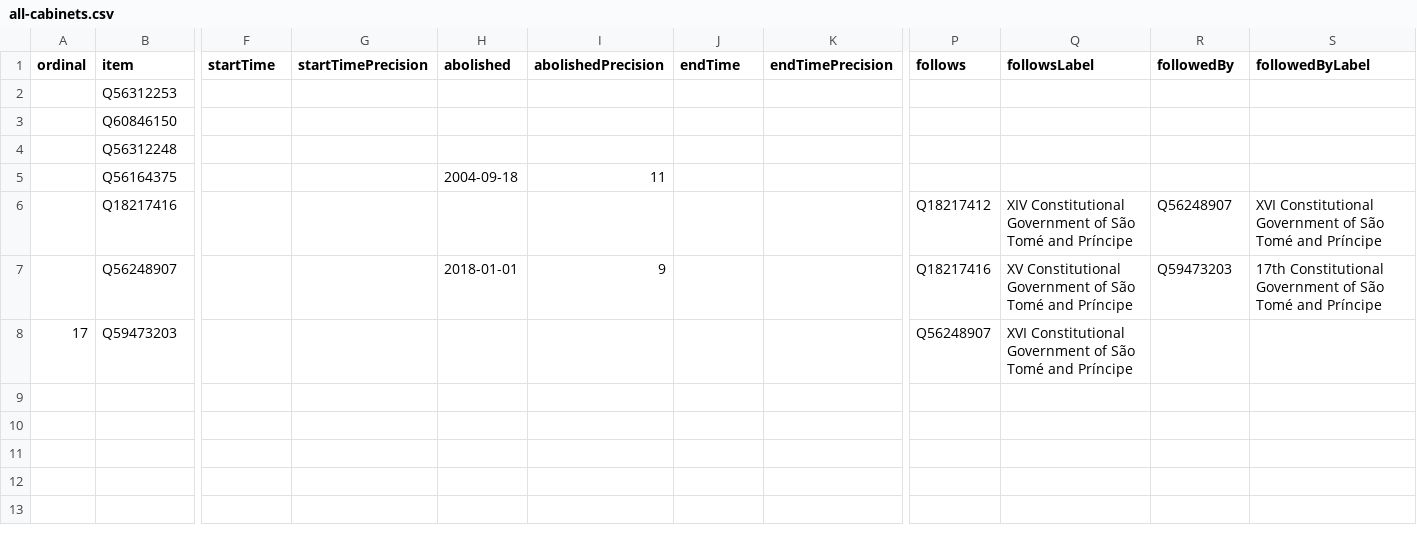
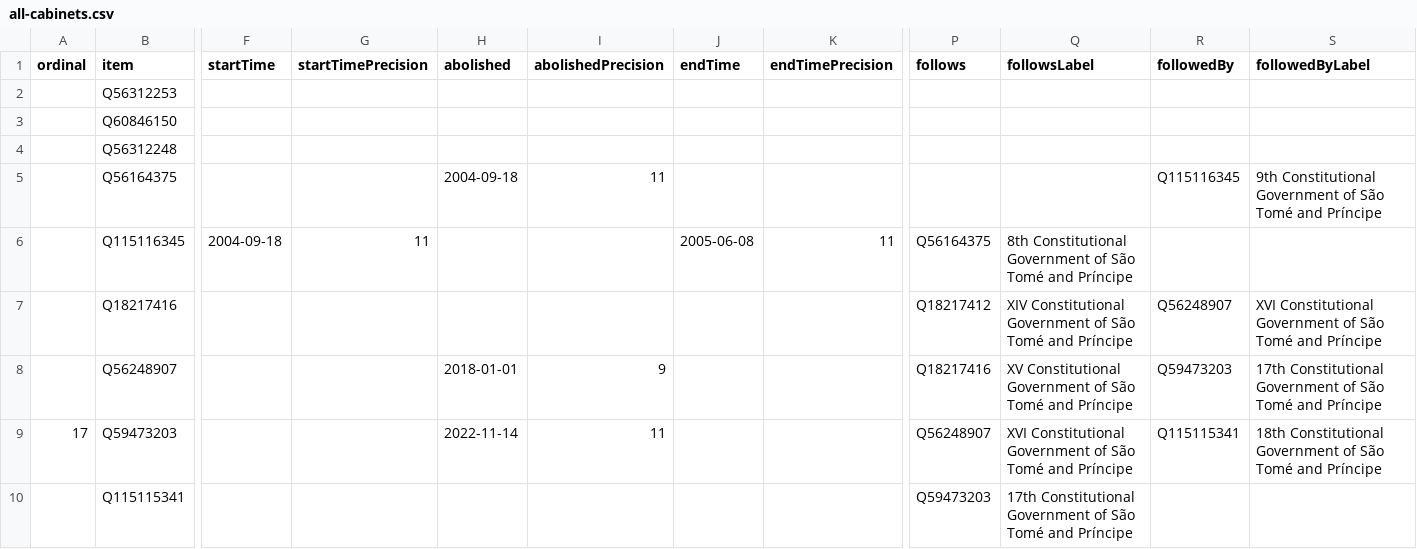
Before and after one commit to every-politician-scrapers/sao-tome-and-principe, a CSV file: wikidata/results/all-cabinets.csv, drawn as a sheet; only a part is shown, gaps mark what is left out; addresses are those after the commit; rows hold the shown columns only; the diff names each change by its address in the sheet, - before the commit and + after, or states it on an @@ line.

```diff
--- a/wikidata/results/all-cabinets.csv
+++ b/wikidata/results/all-cabinets.csv
-R5 (followedBy): (empty)
+R5 (followedBy): Q115116345
-S5 (followedByLabel): (empty)
+S5 (followedByLabel): 9th Constitutional Government of São Tomé and Príncipe
+row 6:  | Q115116345 | 2004-09-18 | 11 |  |  | 2005-06-08 | 11 | Q56164375 | 8th Constitutional Government of São Tomé and Príncipe
-H9 (abolished): (empty)
+H9 (abolished): 2022-11-14
-I9 (abolishedPrecision): (empty)
+I9 (abolishedPrecision): 11
-R9 (followedBy): (empty)
+R9 (followedBy): Q115115341
-S9 (followedByLabel): (empty)
+S9 (followedByLabel): 18th Constitutional Government of São Tomé and Príncipe
+row 10:  | Q115115341 |  |  |  |  |  |  | Q59473203 | 17th Constitutional Government of São Tomé and Príncipe
```
Also changed, not shown: wikidata/results/current-cabinet.csv.
